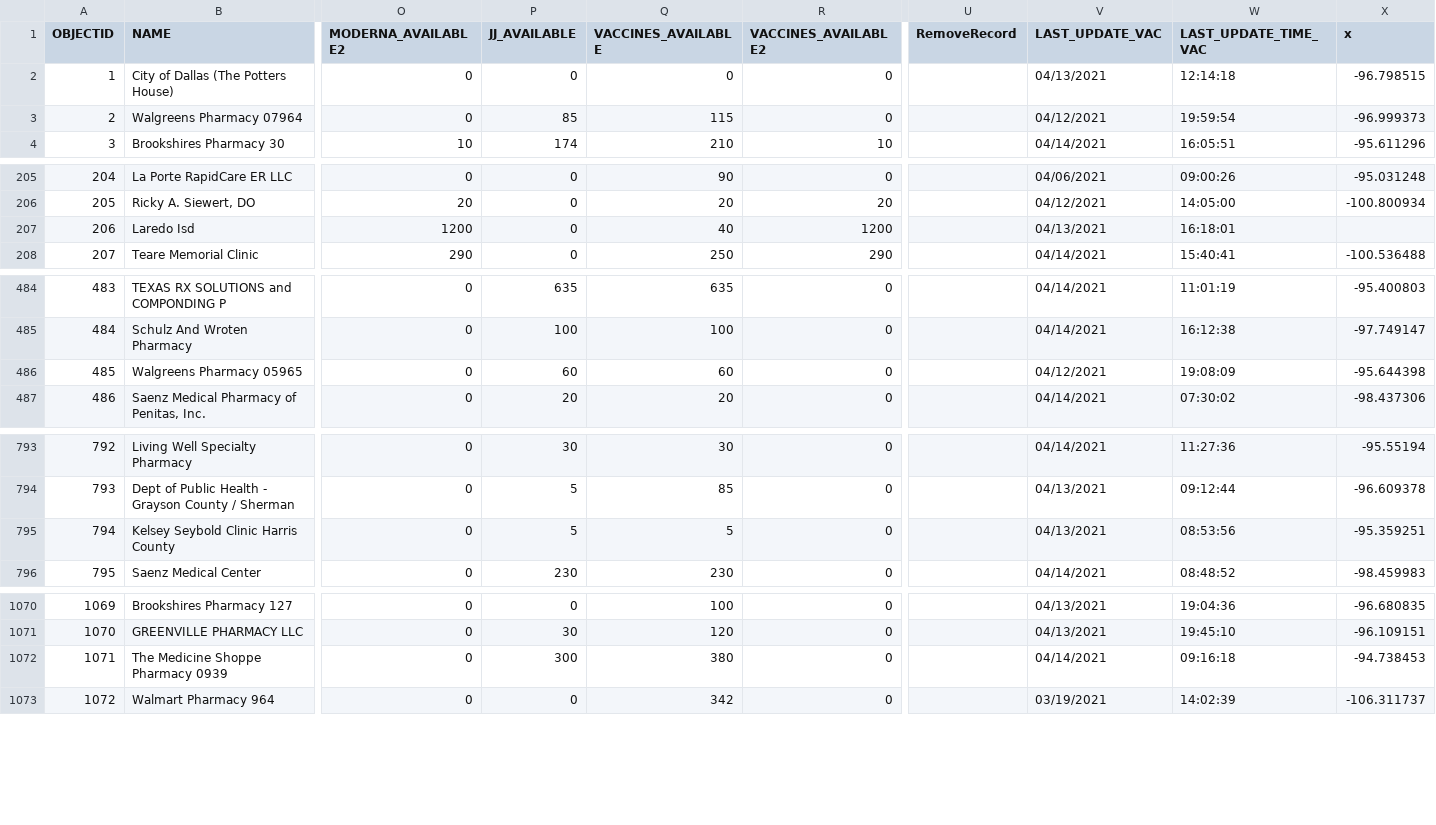
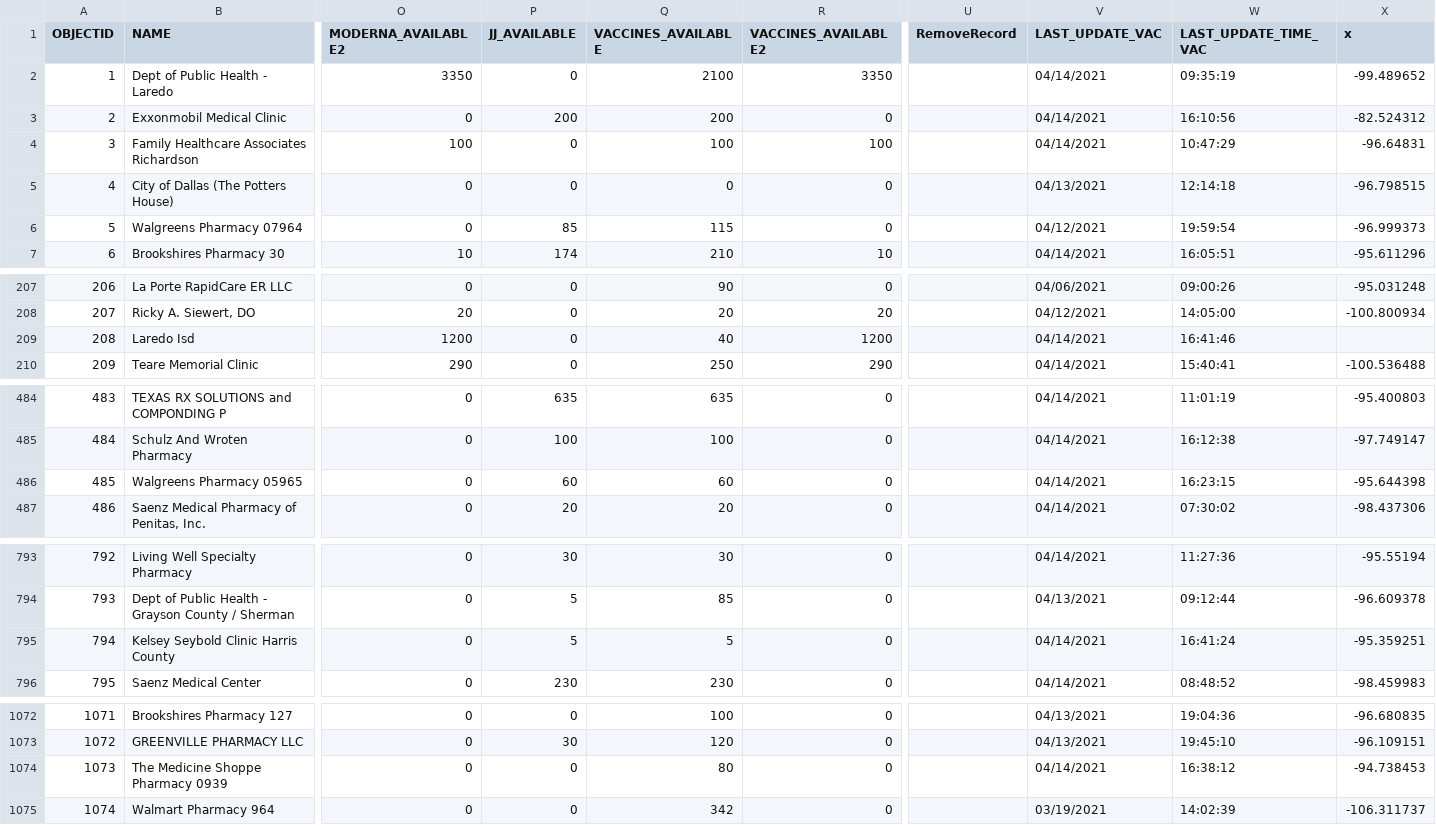
Before and after one commit to rdmurphy/tx-covid-vaccine-data, a CSV file: providers/latest.csv, drawn as a sheet; only a part is shown, gaps mark what is left out; addresses are those after the commit; the diff covers the shown part only; the diff names each change by its address in the sheet, - before the commit and + after, or states it on an @@ line.

```diff
--- a/providers/latest.csv
+++ b/providers/latest.csv
@@ row 1245 moved to row 2: 1 @@
@@ row 347 moved to row 3: 2 @@
@@ row 51 moved to row 4: 3 @@
@@ column A (OBJECTID) renumbered from row 5 down @@
-V209 (LAST_UPDATE_VAC): 04/13/2021
+V209 (LAST_UPDATE_VAC): 04/14/2021
-W209 (LAST_UPDATE_TIME_VAC): 16:18:01
+W209 (LAST_UPDATE_TIME_VAC): 16:41:46
-V486 (LAST_UPDATE_VAC): 04/12/2021
+V486 (LAST_UPDATE_VAC): 04/14/2021
-W486 (LAST_UPDATE_TIME_VAC): 19:08:09
+W486 (LAST_UPDATE_TIME_VAC): 16:23:15
-V795 (LAST_UPDATE_VAC): 04/13/2021
+V795 (LAST_UPDATE_VAC): 04/14/2021
-W795 (LAST_UPDATE_TIME_VAC): 08:53:56
+W795 (LAST_UPDATE_TIME_VAC): 16:41:24
-P1074 (JJ_AVAILABLE): 300
+P1074 (JJ_AVAILABLE): 0
-Q1074 (VACCINES_AVAILABLE): 380
+Q1074 (VACCINES_AVAILABLE): 80
-W1074 (LAST_UPDATE_TIME_VAC): 09:16:18
+W1074 (LAST_UPDATE_TIME_VAC): 16:38:12
```
Also changed, not shown: 3 added rows, 2 removed rows and 26 edited cells elsewhere in this file, 1 other file.
